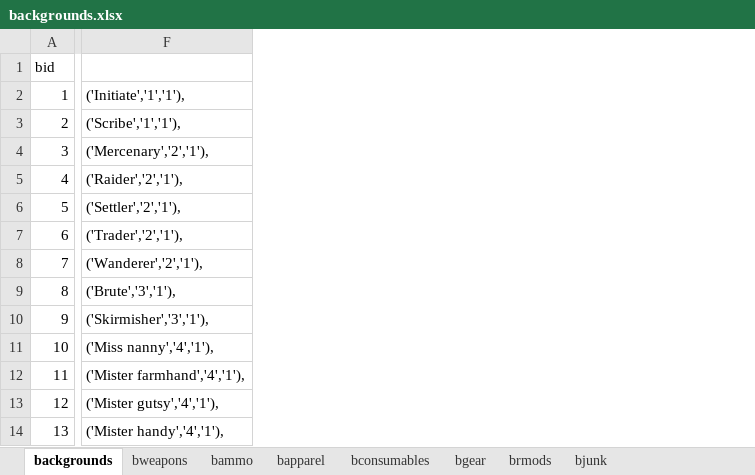
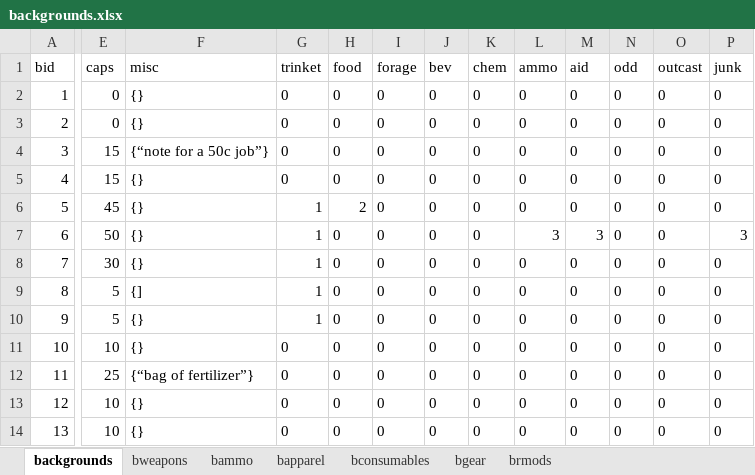
Before and after one commit to jwmasekre/2d20-fallout-character-builder, an Excel workbook: resources/spreadsheets/backgrounds.xlsx, sheet backgrounds, drawn as a sheet; only a part is shown, gaps mark what is left out; values as stored, in another font and other column widths than the file's, no borders; removed rows and columns are numbered as before the commit, all else as after; the diff covers the shown part only; the diff names each change by its address in the sheet, - before the commit and + after, or states it on an @@ line.

Commit message:
final background loads

```diff
--- a/resources/spreadsheets/backgrounds.xlsx (sheet backgrounds)
+++ b/resources/spreadsheets/backgrounds.xlsx (sheet backgrounds)
-sheet tab: bjunk
+column E (caps), rows 2-14: 0 | 0 | 15 | 15 | 45 | 50 | 30 | 5 | 5 | 10 | 25 | 10 | 10
+column F (misc), rows 2-14: {} | {} | {“note for a 50c job”} | {} | {} | {} | {} | {] | {} | {} | {“bag of fertilizer”} | {} | {}
+column G (trinket), rows 2-14: 0 | 0 | 0 | 0 | 1 | 1 | 1 | 1 | 1 | 0 | 0 | 0 | 0
+column H (food), rows 2-14: 0 | 0 | 0 | 0 | 2 | 0 | 0 | 0 | 0 | 0 | 0 | 0 | 0
+column I (forage), rows 2-14: all 0
+column J (bev), rows 2-14: all 0
+column K (chem), rows 2-14: all 0
+column L (ammo), rows 2-14: 0 | 0 | 0 | 0 | 0 | 3 | 0 | 0 | 0 | 0 | 0 | 0 | 0
+column M (aid), rows 2-14: 0 | 0 | 0 | 0 | 0 | 3 | 0 | 0 | 0 | 0 | 0 | 0 | 0
+column N (odd), rows 2-14: all 0
+column O (outcast), rows 2-14: all 0
+column P (junk), rows 2-14: 0 | 0 | 0 | 0 | 0 | 3 | 0 | 0 | 0 | 0 | 0 | 0 | 0
-column F, rows 2-14: ('Initiate','1','1'), | ('Scribe','1','1'), | ('Mercenary','2','1'), | ('Raider','2','1'), | ('Settler','2','1'), | ('Trader','2','1'), | ('Wanderer','2','1'), | ('Brute','3','1'), | ('Skirmisher','3','1'), | ('Miss nanny','4','1'), | ('Mister farmhand','4','1'), | ('Mister gutsy','4','1'), | ('Mister handy','4','1'),
```
Also changed, not shown: 1 added column elsewhere in this sheet, sheet bapparel, sheet bconsumables, sheet brmods, sheet bgear, sheet bweapons, formulas that keep their value, 5 other files.
